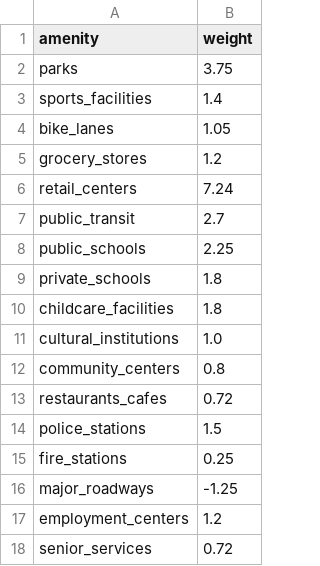
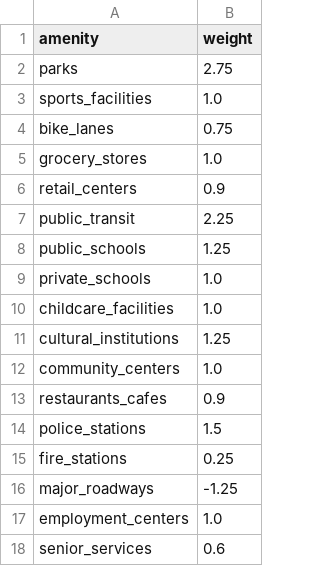
Before and after one commit to alignmark/CCIR-folder, a CSV file: data/processed/user_weights.csv, drawn as a sheet.

```diff
--- a/data/processed/user_weights.csv
+++ b/data/processed/user_weights.csv
@@ -1,14 +1,14 @@
 amenity,weight
-parks,3.75
-sports_facilities,1.4
-bike_lanes,1.05
-grocery_stores,1.2
-retail_centers,7.24
-public_transit,2.7
-public_schools,2.25
-private_schools,1.8
-childcare_facilities,1.8
-cultural_institutions,1.0
-community_centers,0.8
-restaurants_cafes,0.72
+parks,2.75
+sports_facilities,1.0
+bike_lanes,0.75
+grocery_stores,1.0
+retail_centers,0.9
+public_transit,2.25
+public_schools,1.25
+private_schools,1.0
+childcare_facilities,1.0
+cultural_institutions,1.25
+community_centers,1.0
+restaurants_cafes,0.9
 police_stations,1.5
@@ -16,3 +16,3 @@ fire_stations,0.25
 major_roadways,-1.25
-employment_centers,1.2
-senior_services,0.72
+employment_centers,1.0
+senior_services,0.6
```
Also changed, not shown: 1 other file.
